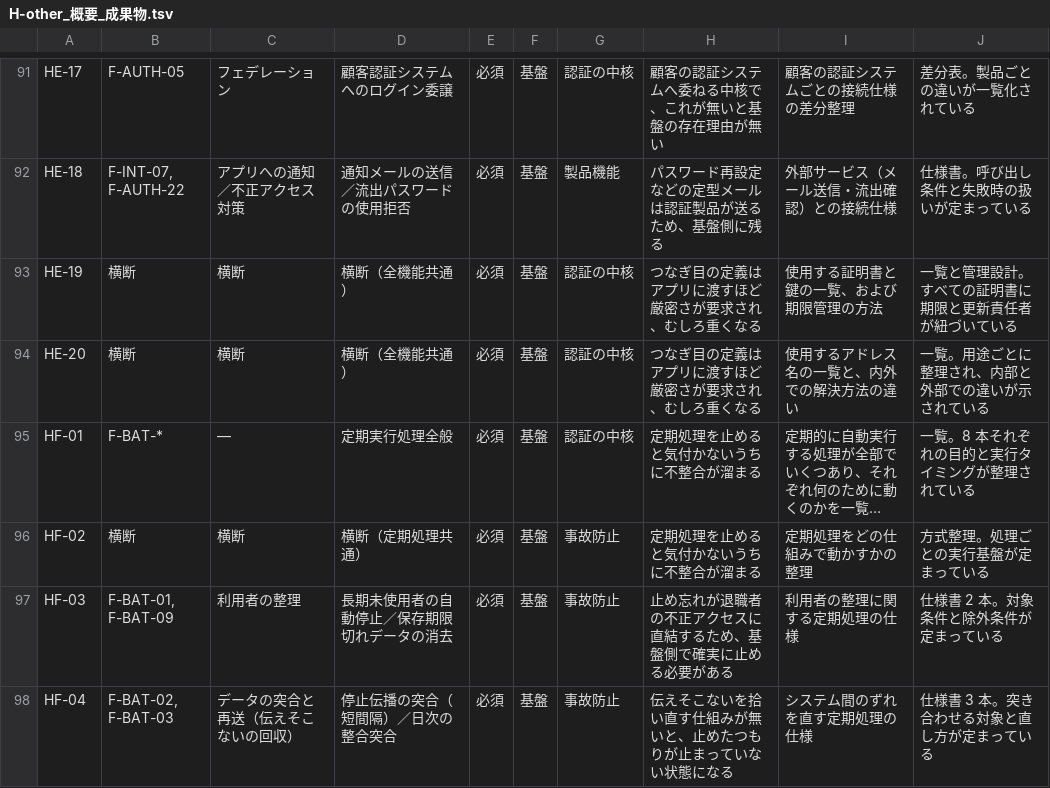
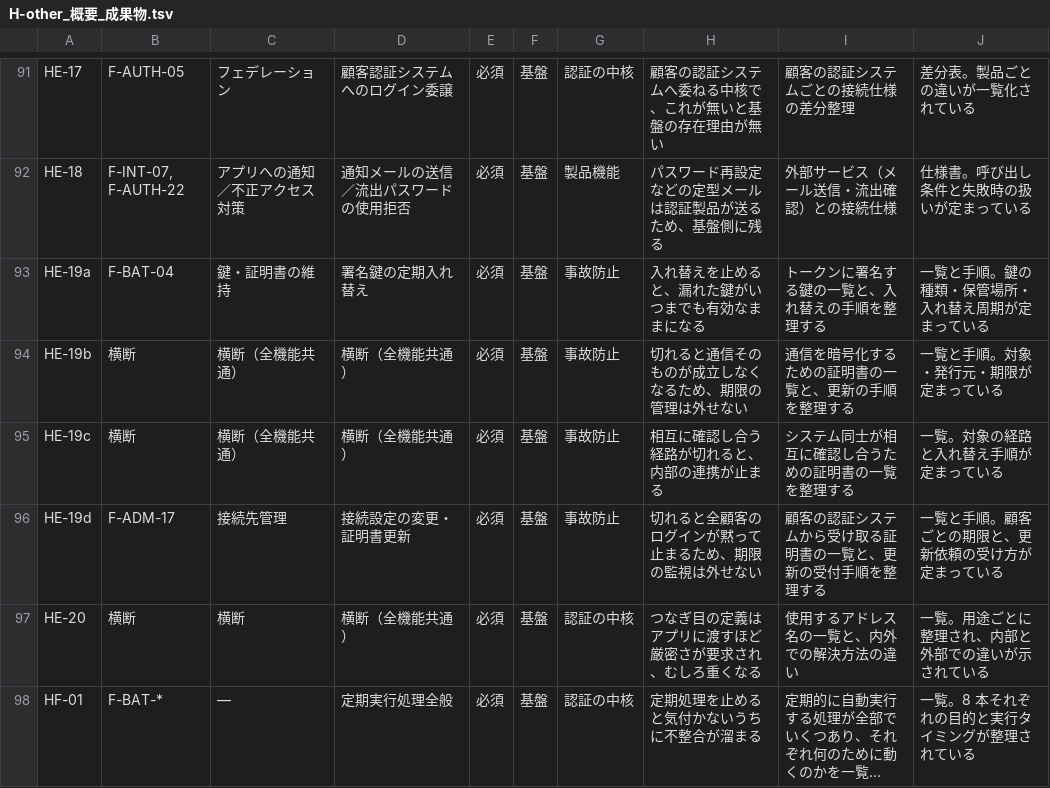
Before and after one commit to suepie/aws-atuh-poc, a TSV file: doc/basic-design/research/wbs-text/H-other_概要_成果物.tsv, drawn as a sheet; only a part is shown, gaps mark what is left out; the shorter side is filled out with more unchanged rows; long unchanged cells end in …; removed rows and columns are numbered as before the commit, all else as after; the diff names each change by its address in the sheet, - before the commit and + after, or states it on an @@ line.

Commit message:
証明書・鍵の一覧を4種に分割(HE-19→a/b/c/d)+HB-16 をアプリ側へ
種類が異なる4つ(署名鍵/通信の暗号化/相互確認/顧客から受け取る証明書)が1行だったため分割。
★いずれも切れると黙って止まる★が、影響範囲と更新の受け方が違うため個別に整理する必要がある。
HB-16 管理者の業務フローは★アプリが作る画面の流れ★なので画面と一緒にアプリ側へ。
人日は不変。WBS(基本設計)分 401→408 行。

```diff
--- a/doc/basic-design/research/wbs-text/H-other_概要_成果物.tsv
+++ b/doc/basic-design/research/wbs-text/H-other_概要_成果物.tsv
-row 93: HE-19 | 横断 | 横断 | 横断（全機能共通） | 必須 | 基盤 | 認証の中核 | つなぎ目の定義はアプリに渡すほど厳密さが要求され、むしろ重くなる | 使用する証明書と鍵の一覧、および期限管理の方法 | 一覧と管理設計。すべての証明書に期限と更新責任者が紐づいている
+row 93: HE-19a | F-BAT-04 | 鍵・証明書の維持 | 署名鍵の定期入れ替え | 必須 | 基盤 | 事故防止 | 入れ替えを止めると、漏れた鍵がいつまでも有効なままになる | トークンに署名する鍵の一覧と、入れ替えの手順を整理する | 一覧と手順。鍵の種類・保管場所・入れ替え周期が定まっている
+row 94: HE-19b | 横断 | 横断（全機能共通） | 横断（全機能共通） | 必須 | 基盤 | 事故防止 | 切れると通信そのものが成立しなくなるため、期限の管理は外せない | 通信を暗号化するための証明書の一覧と、更新の手順を整理する | 一覧と手順。対象・発行元・期限が定まっている
+row 95: HE-19c | 横断 | 横断（全機能共通） | 横断（全機能共通） | 必須 | 基盤 | 事故防止 | 相互に確認し合う経路が切れると、内部の連携が止まる | システム同士が相互に確認し合うための証明書の一覧を整理する | 一覧。対象の経路と入れ替え手順が定まっている
+row 96: HE-19d | F-ADM-17 | 接続先管理 | 接続設定の変更・証明書更新 | 必須 | 基盤 | 事故防止 | 切れると全顧客のログインが黙って止まるため、期限の監視は外せない | 顧客の認証システムから受け取る証明書の一覧と、更新の受付手順を整理する | 一覧と手順。顧客ごとの期限と、更新依頼の受け方が定まっている
```
